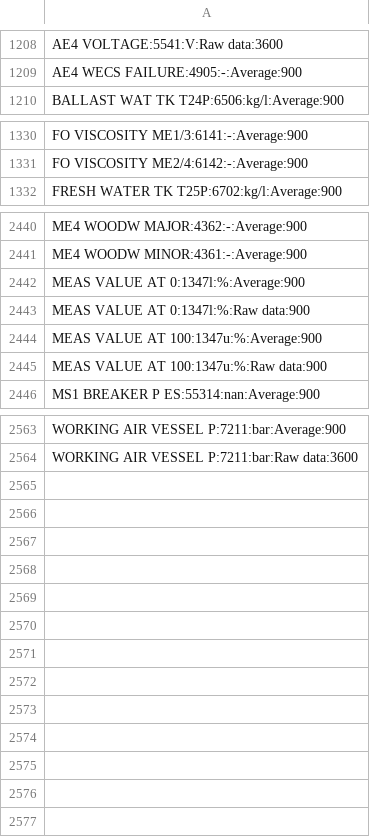
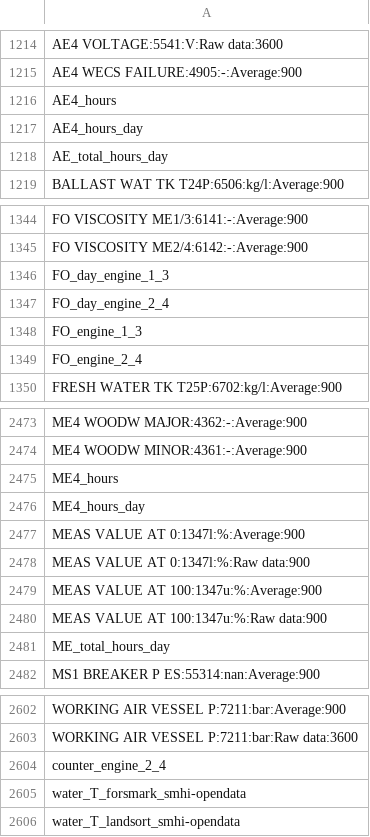
Before and after one commit to frahlg/ML-FO_Flow, a CSV file: database/headers.csv, drawn as a sheet; only a part is shown, gaps mark what is left out; the diff covers the shown part only.

```diff
--- a/database/headers.csv
+++ b/database/headers.csv
@@ -1209,2 +1215,5 @@ AE4 VOLTAGE:5541:V:Raw data:3600
 AE4 WECS FAILURE:4905:-:Average:900
+AE4_hours
+AE4_hours_day
+AE_total_hours_day
 BALLAST WAT TK T24P:6506:kg/l:Average:900
@@ -1331,2 +1345,6 @@ FO VISCOSITY ME1/3:6141:-:Average:900
 FO VISCOSITY ME2/4:6142:-:Average:900
+FO_day_engine_1_3
+FO_day_engine_2_4
+FO_engine_1_3
+FO_engine_2_4
 FRESH WATER TK T25P:6702:kg/l:Average:900
@@ -2441,2 +2474,4 @@ ME4 WOODW MAJOR:4362:-:Average:900
 ME4 WOODW MINOR:4361:-:Average:900
+ME4_hours
+ME4_hours_day
 MEAS VALUE AT 0:1347l:%:Average:900
@@ -2445,2 +2480,3 @@ MEAS VALUE AT 100:1347u:%:Average:900
 MEAS VALUE AT 100:1347u:%:Raw data:900
+ME_total_hours_day
 MS1 BREAKER P ES:55314:nan:Average:900
@@ -2564 +2603,4 @@ WORKING AIR VESSEL P:7211:bar:Average:900
 WORKING AIR VESSEL P:7211:bar:Raw data:3600
+counter_engine_2_4
+water_T_forsmark_smhi-opendata
+water_T_landsort_smhi-opendata
```
Also changed, not shown: 30 added rows and 1 removed row elsewhere in this file, 5 other files.
